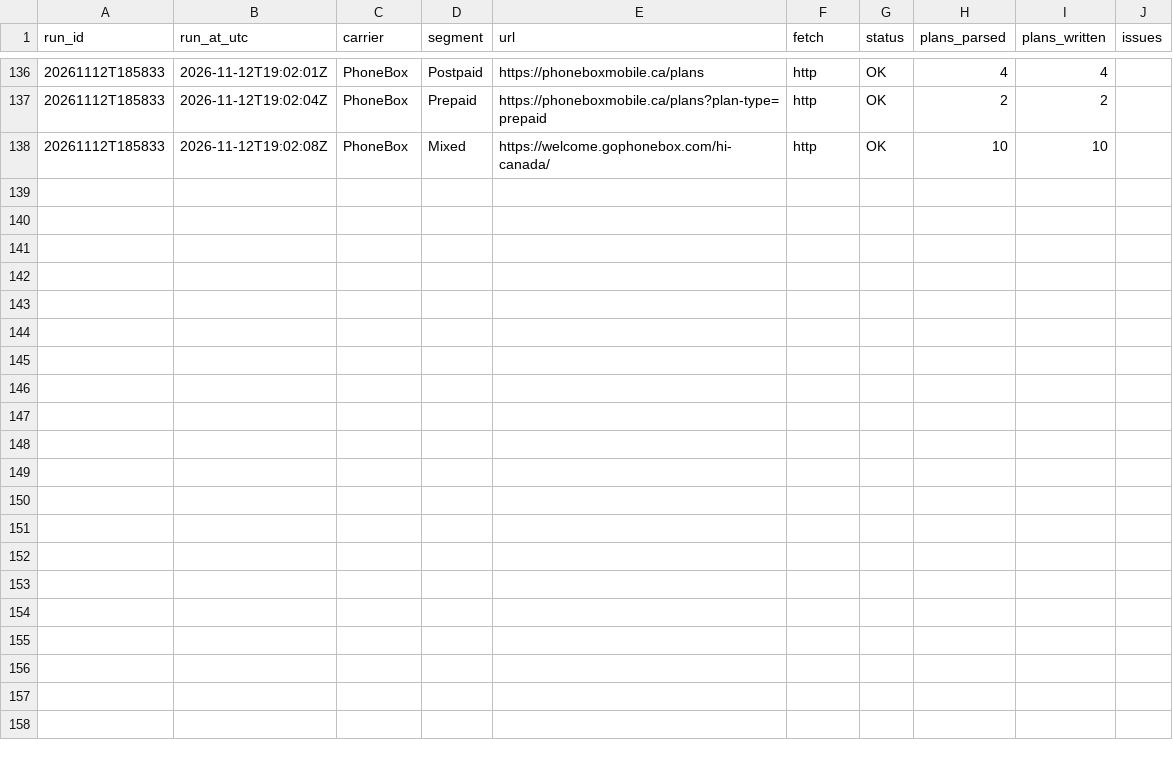
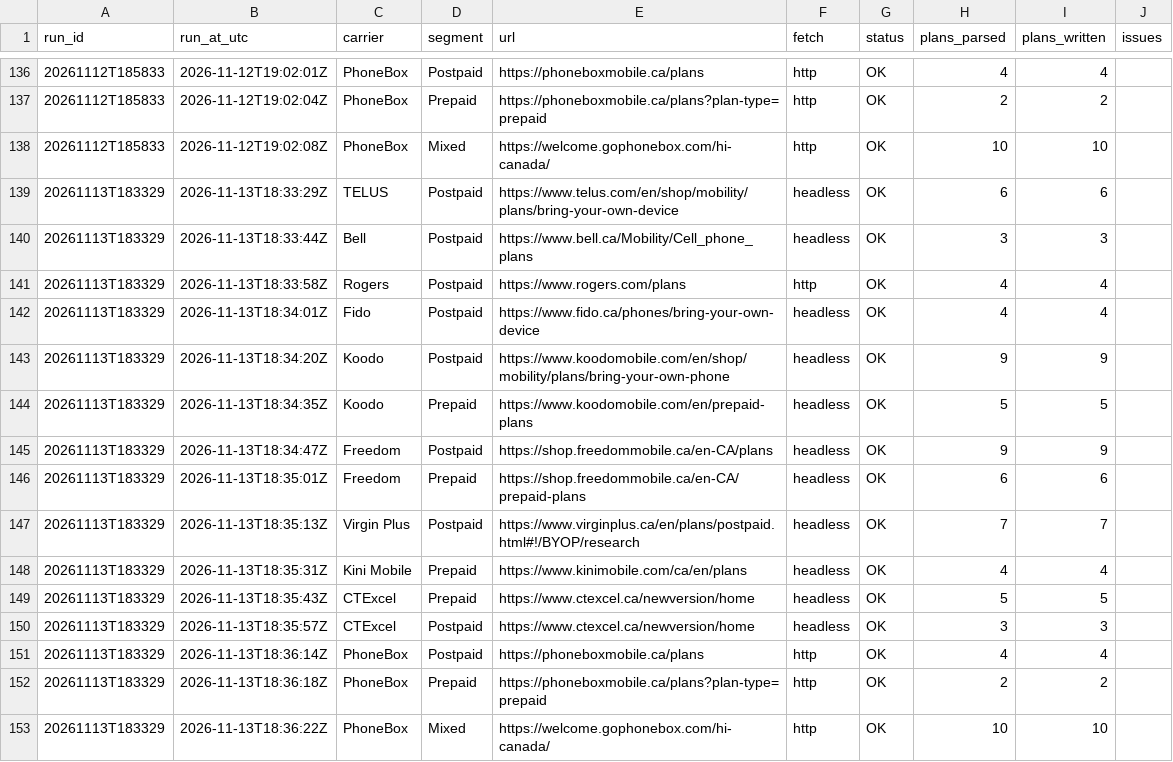
Before and after one commit to GaryWorkHard/mobility-tracker, a CSV file: data/run_log.csv, drawn as a sheet; only a part is shown, gaps mark what is left out.

```diff
--- a/data/run_log.csv
+++ b/data/run_log.csv
@@ -138 +138,16 @@ run_id,run_at_utc,carrier,segment,url,fetch,status,plans_parsed,plans_written,is
 20261112T185833,2026-11-12T19:02:08Z,PhoneBox,Mixed,https://welcome.gophonebox.com/hi-canada/,http,OK,10,10,
+20261113T183329,2026-11-13T18:33:29Z,TELUS,Postpaid,https://www.telus.com/en/shop/mobility/plans/bring-your-own-device,headless,OK,6,6,
+20261113T183329,2026-11-13T18:33:44Z,Bell,Postpaid,https://www.bell.ca/Mobility/Cell_phone_plans,headless,OK,3,3,
+20261113T183329,2026-11-13T18:33:58Z,Rogers,Postpaid,https://www.rogers.com/plans,http,OK,4,4,
+20261113T183329,2026-11-13T18:34:01Z,Fido,Postpaid,https://www.fido.ca/phones/bring-your-own-device,headless,OK,4,4,
+20261113T183329,2026-11-13T18:34:20Z,Koodo,Postpaid,https://www.koodomobile.com/en/shop/mobility/plans/bring-your-own-phone,headless,OK,9,9,
+20261113T183329,2026-11-13T18:34:35Z,Koodo,Prepaid,https://www.koodomobile.com/en/prepaid-plans,headless,OK,5,5,
+20261113T183329,2026-11-13T18:34:47Z,Freedom,Postpaid,https://shop.freedommobile.ca/en-CA/plans,headless,OK,9,9,
+20261113T183329,2026-11-13T18:35:01Z,Freedom,Prepaid,https://shop.freedommobile.ca/en-CA/prepaid-plans,headless,OK,6,6,
+20261113T183329,2026-11-13T18:35:13Z,Virgin Plus,Postpaid,https://www.virginplus.ca/en/plans/postpaid.html#!/BYOP/research,headless,OK,7,7,
+20261113T183329,2026-11-13T18:35:31Z,Kini Mobile,Prepaid,https://www.kinimobile.com/ca/en/plans,headless,OK,4,4,
+20261113T183329,2026-11-13T18:35:43Z,CTExcel,Prepaid,https://www.ctexcel.ca/newversion/home,headless,OK,5,5,
+20261113T183329,2026-11-13T18:35:57Z,CTExcel,Postpaid,https://www.ctexcel.ca/newversion/home,headless,OK,3,3,
+20261113T183329,2026-11-13T18:36:14Z,PhoneBox,Postpaid,https://phoneboxmobile.ca/plans,http,OK,4,4,
+20261113T183329,2026-11-13T18:36:18Z,PhoneBox,Prepaid,https://phoneboxmobile.ca/plans?plan-type=prepaid,http,OK,2,2,
+20261113T183329,2026-11-13T18:36:22Z,PhoneBox,Mixed,https://welcome.gophonebox.com/hi-canada/,http,OK,10,10,
```
Also changed, not shown: data/current.csv, 1 other file.
